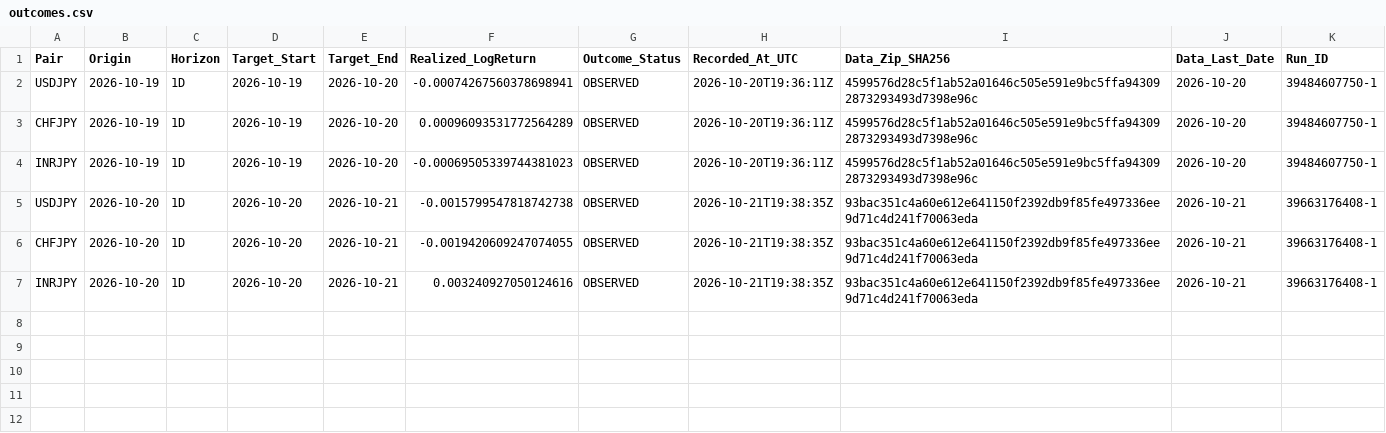
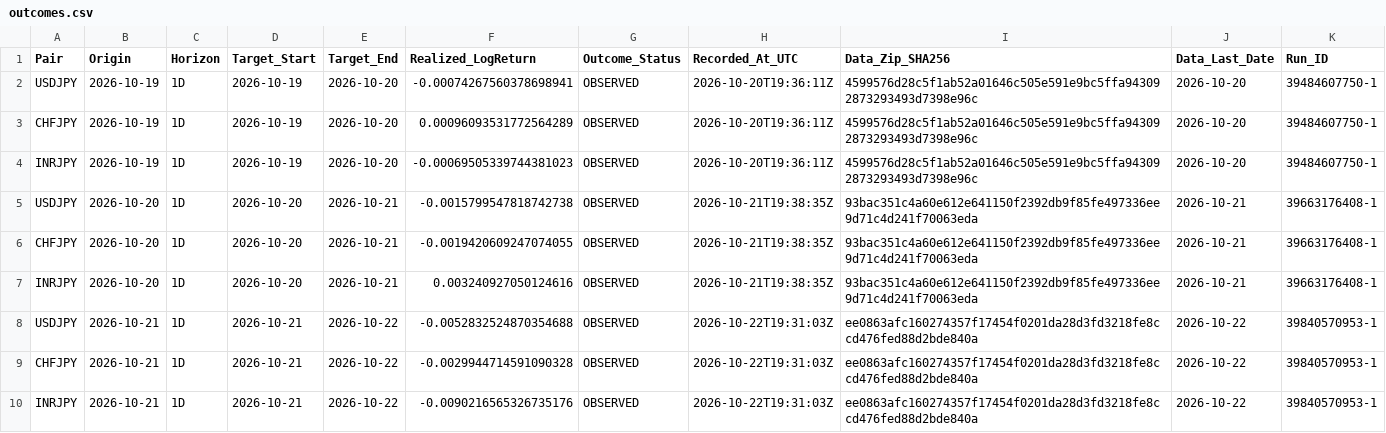
Before and after one commit to junsato1001-ops/-fx-forward-ledger, a CSV file: ledger/outcomes.csv, drawn as a sheet; the diff names each change by its address in the sheet, - before the commit and + after, or states it on an @@ line.

```diff
--- a/ledger/outcomes.csv
+++ b/ledger/outcomes.csv
+row 8: USDJPY | 2026-10-21 | 1D | 2026-10-21 | 2026-10-22 | -0.0052832524870354688 | OBSERVED | 2026-10-22T19:31:03Z | ee0863afc160274357f17454f0201da28d3fd3218fe8ccd476fed88d2bde840a | 2026-10-22 | 39840570953-1
+row 9: CHFJPY | 2026-10-21 | 1D | 2026-10-21 | 2026-10-22 | -0.0029944714591090328 | OBSERVED | 2026-10-22T19:31:03Z | ee0863afc160274357f17454f0201da28d3fd3218fe8ccd476fed88d2bde840a | 2026-10-22 | 39840570953-1
+row 10: INRJPY | 2026-10-21 | 1D | 2026-10-21 | 2026-10-22 | -0.0090216565326735176 | OBSERVED | 2026-10-22T19:31:03Z | ee0863afc160274357f17454f0201da28d3fd3218fe8ccd476fed88d2bde840a | 2026-10-22 | 39840570953-1
```
Also changed, not shown: data/ecb/snapshots.csv, ledger/forecasts.csv, 2 other files.
